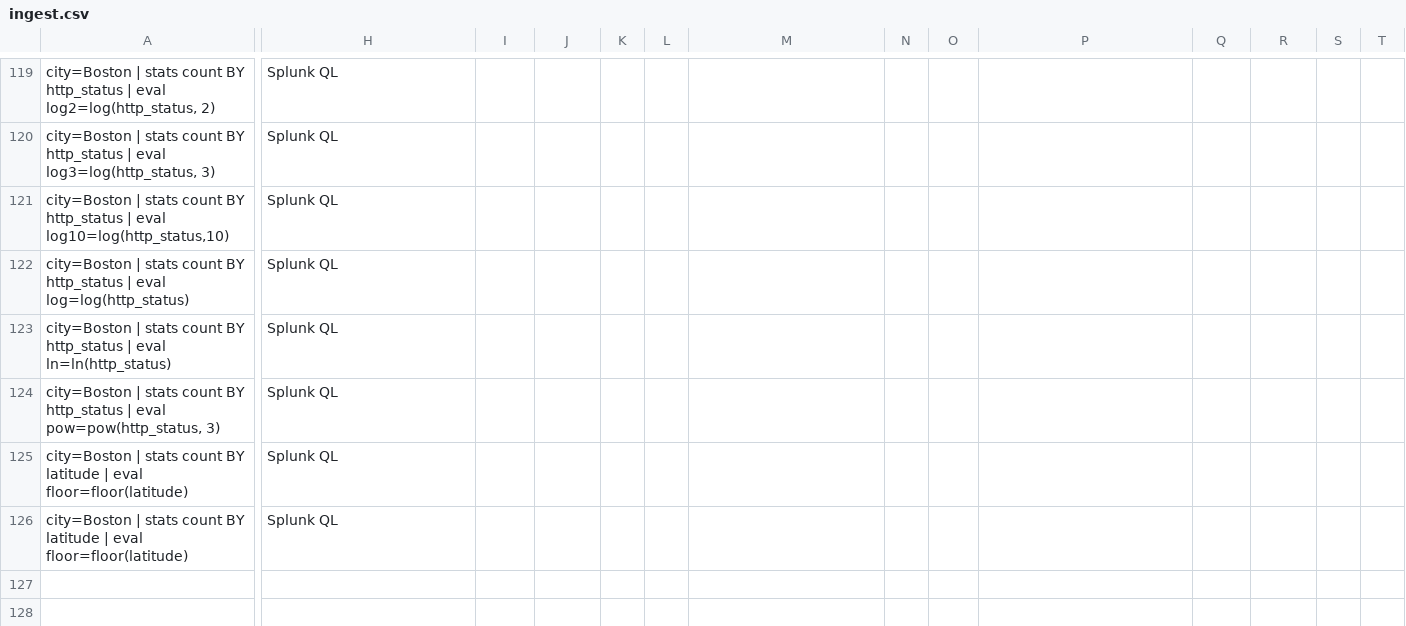
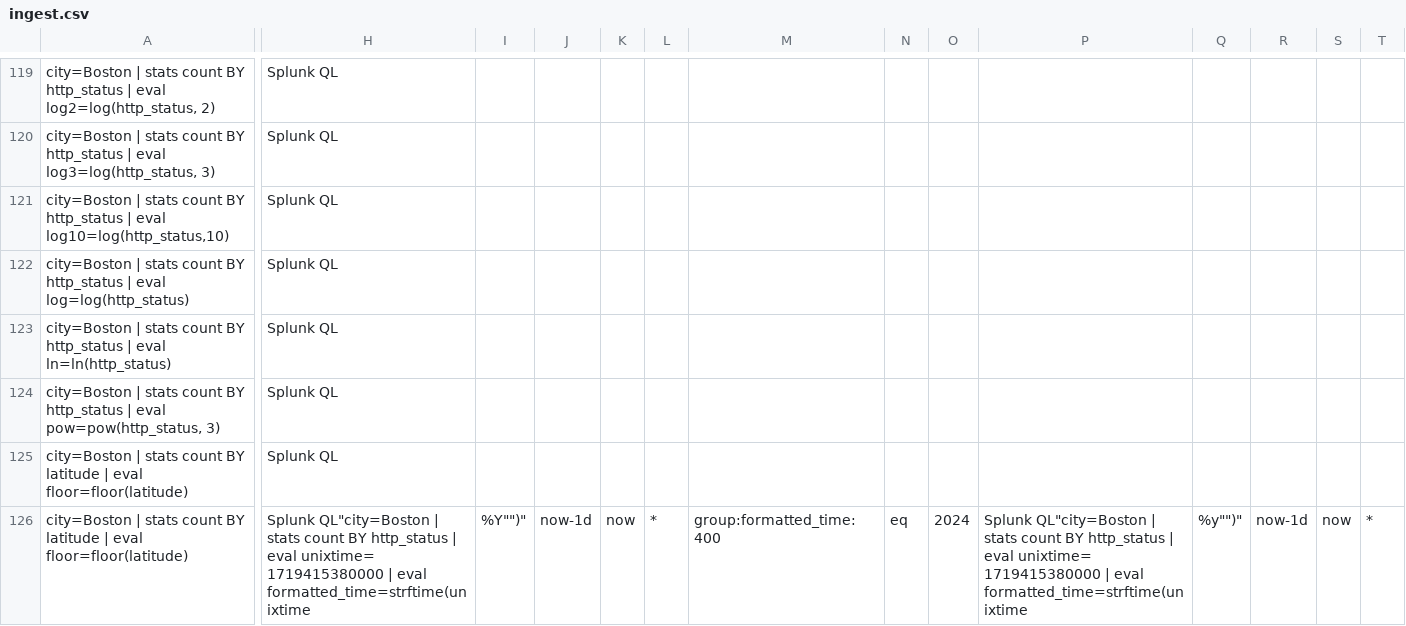
Before and after one commit to siglens/siglens, a CSV file: cicd/ingest.csv, drawn as a sheet; only a part is shown, gaps mark what is left out; the diff covers the shown part only; the diff names each change by its address in the sheet, - before the commit and + after, or states it on an @@ line.

```diff
--- a/cicd/ingest.csv
+++ b/cicd/ingest.csv
-H126: Splunk QL
+H126: Splunk QL"city=Boston | stats count BY http_status | eval unixtime= 1719415380000 | eval formatted_time=strftime(unixtime
-I126: (empty)
+I126: %Y"")"
-J126: (empty)
+J126: now-1d
-K126: (empty)
+K126: now
-L126: (empty)
+L126: *
-M126: (empty)
+M126: group:formatted_time:400
-N126: (empty)
+N126: eq
-O126: (empty)
+O126: 2024
-P126: (empty)
+P126: Splunk QL"city=Boston | stats count BY http_status | eval unixtime= 1719415380000 | eval formatted_time=strftime(unixtime
-Q126: (empty)
+Q126: %y"")"
-R126: (empty)
+R126: now-1d
-S126: (empty)
+S126: now
-T126: (empty)
+T126: *
```
Also changed, not shown: 60 edited cells elsewhere in this file.
